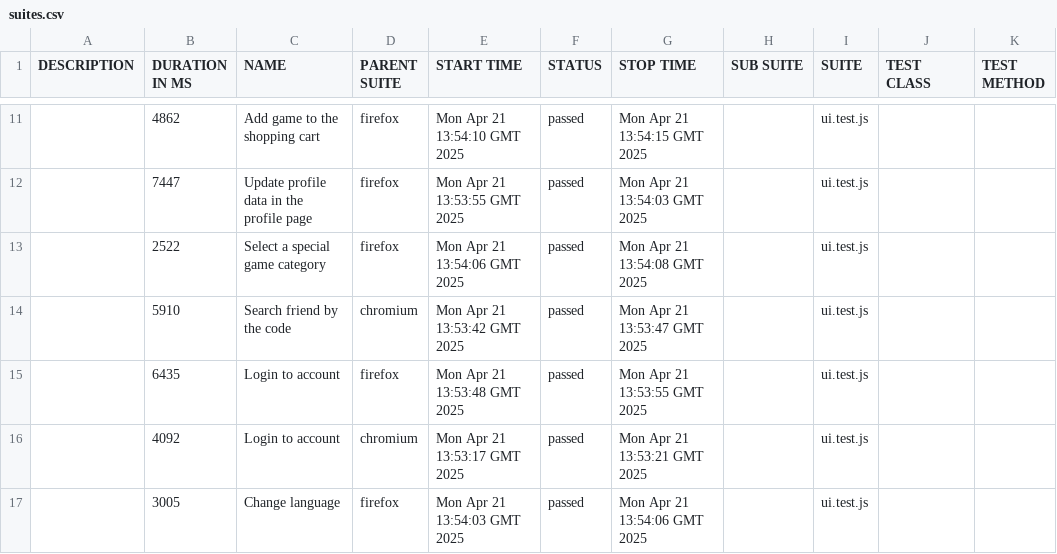
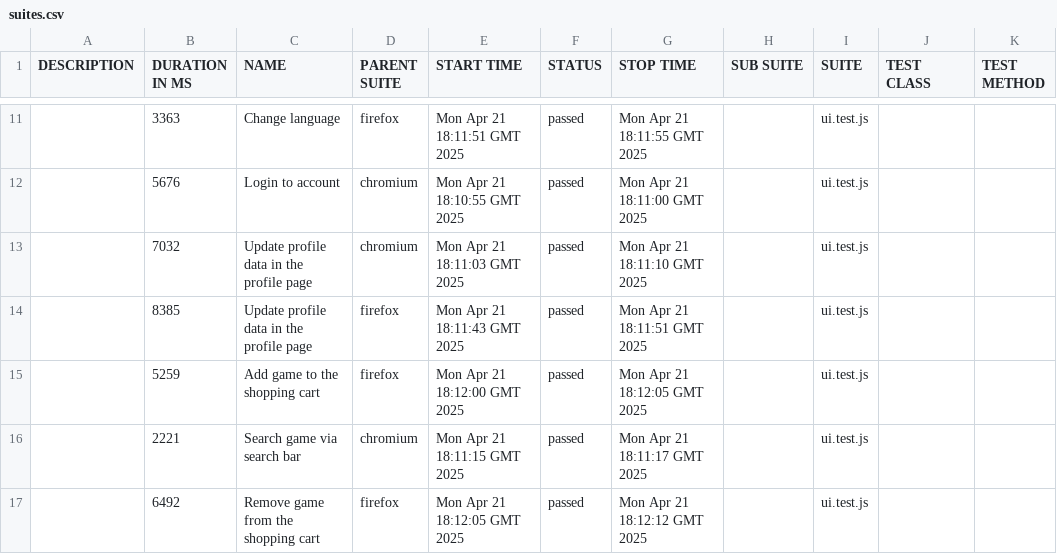
Before and after one commit to nikiheartj/Steam-UI, a CSV file: 2/data/suites.csv, drawn as a sheet; only a part is shown, gaps mark what is left out; the diff covers the shown part only.

```diff
--- a/2/data/suites.csv
+++ b/2/data/suites.csv
@@ -11,7 +11,7 @@
-"","4862","Add game to the shopping cart","firefox","Mon Apr 21 13:54:10 GMT 2025","passed","Mon Apr 21 13:54:15 GMT 2025","","ui.test.js","",""
-"","7447","Update profile data in the profile page","firefox","Mon Apr 21 13:53:55 GMT 2025","passed","Mon Apr 21 13:54:03 GMT 2025","","ui.test.js","",""
-"","2522","Select a special game category","firefox","Mon Apr 21 13:54:06 GMT 2025","passed","Mon Apr 21 13:54:08 GMT 2025","","ui.test.js","",""
-"","5910","Search friend by the code","chromium","Mon Apr 21 13:53:42 GMT 2025","passed","Mon Apr 21 13:53:47 GMT 2025","","ui.test.js","",""
-"","6435","Login to account","firefox","Mon Apr 21 13:53:48 GMT 2025","passed","Mon Apr 21 13:53:55 GMT 2025","","ui.test.js","",""
-"","4092","Login to account","chromium","Mon Apr 21 13:53:17 GMT 2025","passed","Mon Apr 21 13:53:21 GMT 2025","","ui.test.js","",""
-"","3005","Change language","firefox","Mon Apr 21 13:54:03 GMT 2025","passed","Mon Apr 21 13:54:06 GMT 2025","","ui.test.js","",""
+"","3363","Change language","firefox","Mon Apr 21 18:11:51 GMT 2025","passed","Mon Apr 21 18:11:55 GMT 2025","","ui.test.js","",""
+"","5676","Login to account","chromium","Mon Apr 21 18:10:55 GMT 2025","passed","Mon Apr 21 18:11:00 GMT 2025","","ui.test.js","",""
+"","7032","Update profile data in the profile page","chromium","Mon Apr 21 18:11:03 GMT 2025","passed","Mon Apr 21 18:11:10 GMT 2025","","ui.test.js","",""
+"","8385","Update profile data in the profile page","firefox","Mon Apr 21 18:11:43 GMT 2025","passed","Mon Apr 21 18:11:51 GMT 2025","","ui.test.js","",""
+"","5259","Add game to the shopping cart","firefox","Mon Apr 21 18:12:00 GMT 2025","passed","Mon Apr 21 18:12:05 GMT 2025","","ui.test.js","",""
+"","2221","Search game via search bar","chromium","Mon Apr 21 18:11:15 GMT 2025","passed","Mon Apr 21 18:11:17 GMT 2025","","ui.test.js","",""
+"","6492","Remove game from the shopping cart","firefox","Mon Apr 21 18:12:05 GMT 2025","passed","Mon Apr 21 18:12:12 GMT 2025","","ui.test.js","",""
```
Also changed, not shown: 1 added row, 1 removed row and 28 edited cells elsewhere in this file, 43 other files.
